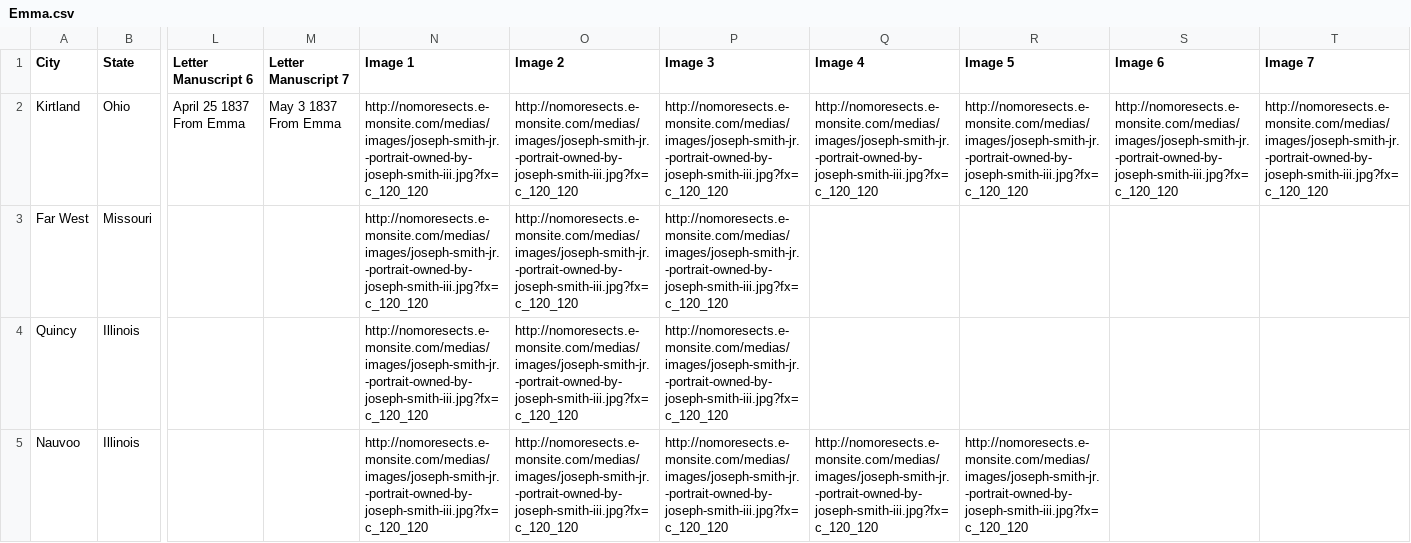
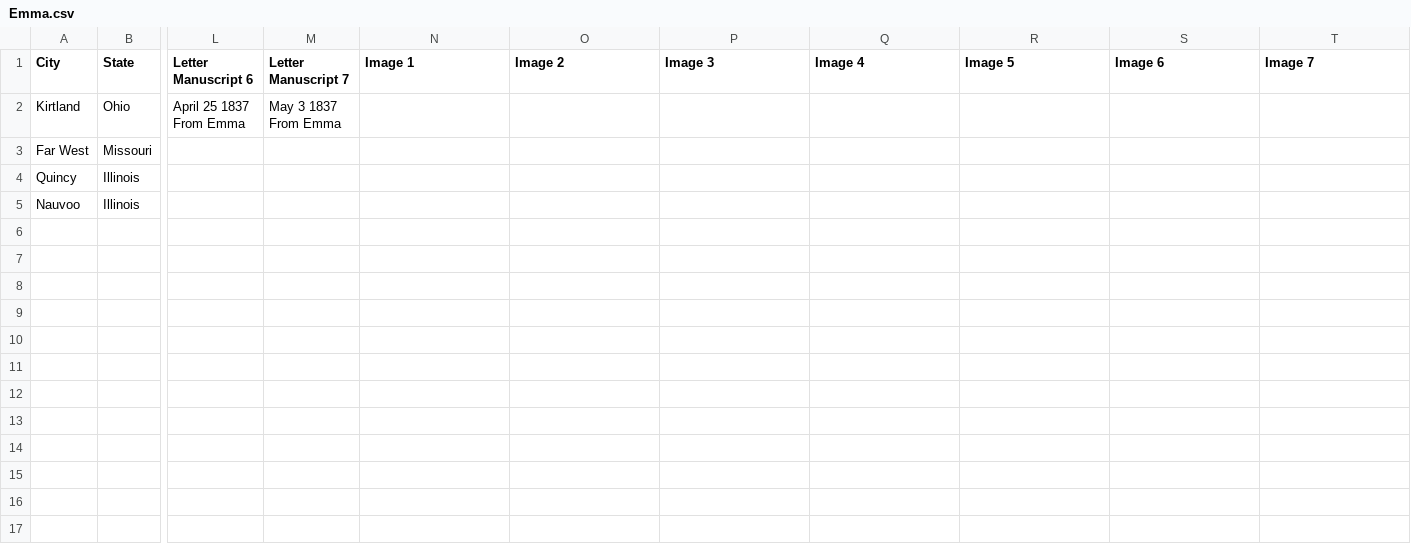
Before and after one commit to KimVilimas/Emma-Letters, a CSV file: Emma.csv, drawn as a sheet; only a part is shown, gaps mark what is left out; the diff names each change by its address in the sheet, - before the commit and + after, or states it on an @@ line.

Commit message:
I added the letters/lines layer

```diff
--- a/Emma.csv
+++ b/Emma.csv
-N2:N5 (Image 1): http://nomoresects.e-monsite.com/medias/images/joseph-smith-jr.-portrait-owned-by-joseph-smith-iii.jpg?fx=c_120_120
+N2:N5 (Image 1): (empty)
-O2:O5 (Image 2): http://nomoresects.e-monsite.com/medias/images/joseph-smith-jr.-portrait-owned-by-joseph-smith-iii.jpg?fx=c_120_120
+O2:O5 (Image 2): (empty)
-P2:P5 (Image 3): http://nomoresects.e-monsite.com/medias/images/joseph-smith-jr.-portrait-owned-by-joseph-smith-iii.jpg?fx=c_120_120
+P2:P5 (Image 3): (empty)
-Q2 (Image 4): http://nomoresects.e-monsite.com/medias/images/joseph-smith-jr.-portrait-owned-by-joseph-smith-iii.jpg?fx=c_120_120
+Q2 (Image 4): (empty)
-R2 (Image 5): http://nomoresects.e-monsite.com/medias/images/joseph-smith-jr.-portrait-owned-by-joseph-smith-iii.jpg?fx=c_120_120
+R2 (Image 5): (empty)
-S2 (Image 6): http://nomoresects.e-monsite.com/medias/images/joseph-smith-jr.-portrait-owned-by-joseph-smith-iii.jpg?fx=c_120_120
+S2 (Image 6): (empty)
-T2 (Image 7): http://nomoresects.e-monsite.com/medias/images/joseph-smith-jr.-portrait-owned-by-joseph-smith-iii.jpg?fx=c_120_120
+T2 (Image 7): (empty)
-Q5 (Image 4): http://nomoresects.e-monsite.com/medias/images/joseph-smith-jr.-portrait-owned-by-joseph-smith-iii.jpg?fx=c_120_120
+Q5 (Image 4): (empty)
-R5 (Image 5): http://nomoresects.e-monsite.com/medias/images/joseph-smith-jr.-portrait-owned-by-joseph-smith-iii.jpg?fx=c_120_120
+R5 (Image 5): (empty)
```
Also changed, not shown: Joseph.csv, 3 other files.
